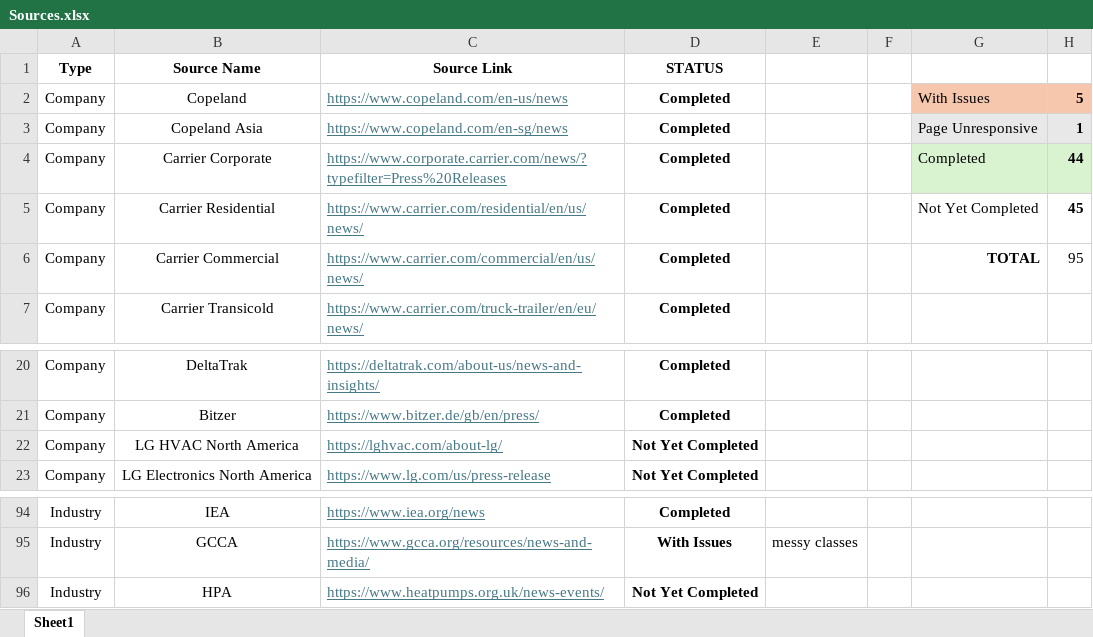
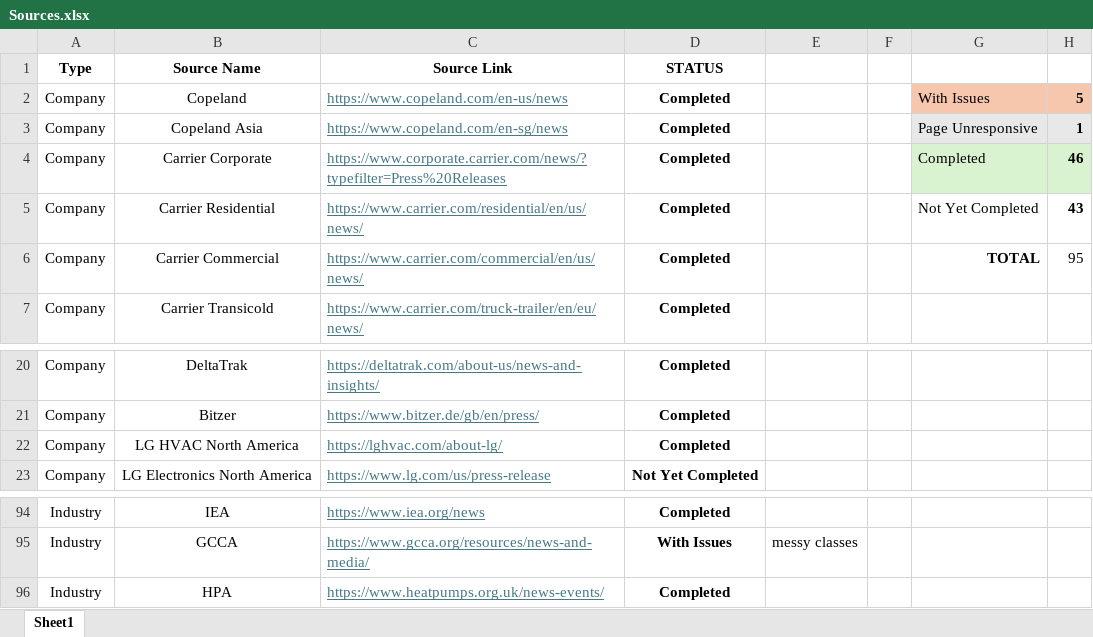
Before and after one commit to ivan-sanjuan/HVAC_News_Scraper, an Excel workbook: assets/Sources.xlsx, sheet Sheet1, drawn as a sheet; only a part is shown, gaps mark what is left out; values as stored, in another font and other column widths than the file's, no borders; conditional formats not drawn; the diff names each change by its address in the sheet, - before the commit and + after, or states it on an @@ line.

```diff
--- a/assets/Sources.xlsx (sheet Sheet1)
+++ b/assets/Sources.xlsx (sheet Sheet1)
-H4: 44
+H4: 46
-H5: 45
+H5: 43
-D22 (STATUS): Not Yet Completed
+D22 (STATUS): Completed
-D96 (STATUS): Not Yet Completed
+D96 (STATUS): Completed
```
Also changed, not shown: 3 other files.
